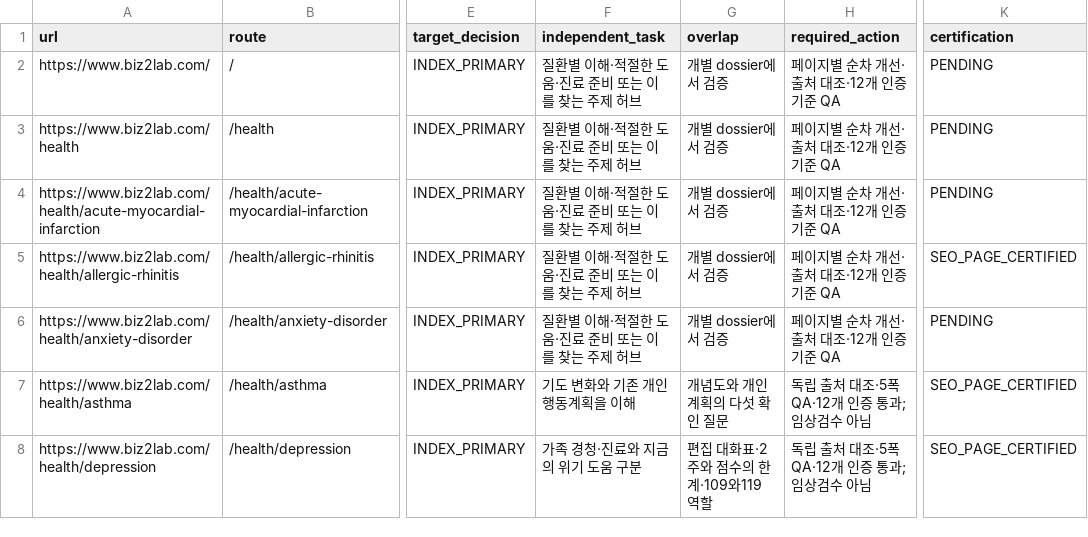
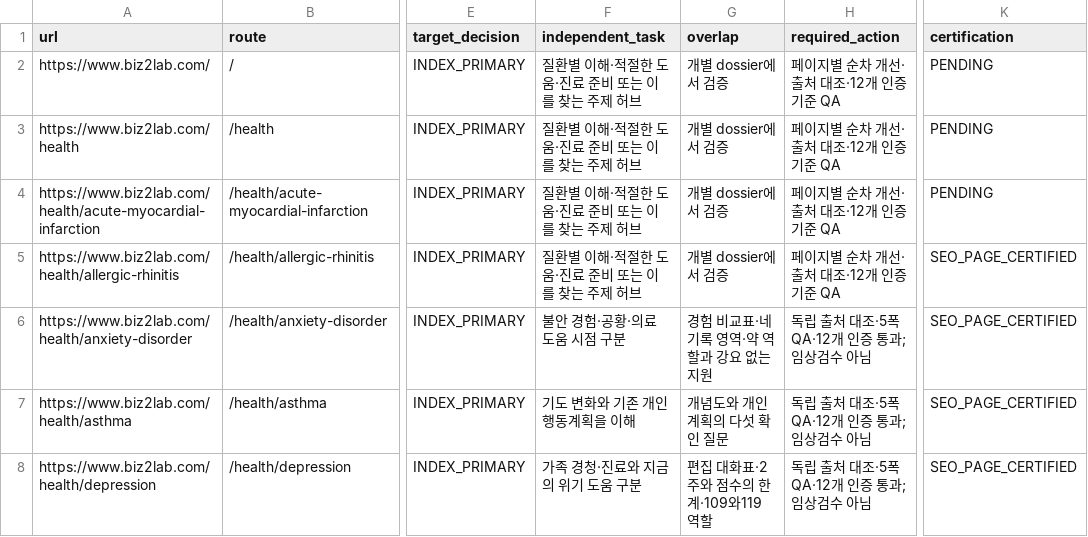
Before and after one commit to mizzang0305-oss/Biz2Lab_Os, a CSV file: docs/health-v3/onurim/seo-v2/04-index-surface-decision.csv, drawn as a sheet; only a part is shown, gaps mark what is left out; the diff names each change by its address in the sheet, - before the commit and + after, or states it on an @@ line.

Commit message:
feat(onurim): certify differentiated anxiety guide
Problem: Anxiety guidance conflated experiences and lacked clear consultation timing.

Solution: Separate panic, ongoing worry, urgent physical changes and medication roles with direct sources and original art.

Impact: Local SEO certification only; clinical and real-reader review remain incomplete; Production frozen.

Files: Anxiety module, wiring, tests, images, manifest and page evidence.

```diff
--- a/docs/health-v3/onurim/seo-v2/04-index-surface-decision.csv
+++ b/docs/health-v3/onurim/seo-v2/04-index-surface-decision.csv
-F6 (independent_task): 질환별 이해·적절한 도움·진료 준비 또는 이를 찾는 주제 허브
+F6 (independent_task): 불안 경험·공황·의료 도움 시점 구분
-G6 (overlap): 개별 dossier에서 검증
+G6 (overlap): 경험 비교표·네 기록 영역·약 역할과 강요 없는 지원
-H6 (required_action): 페이지별 순차 개선·출처 대조·12개 인증 기준 QA
+H6 (required_action): 독립 출처 대조·5폭QA·12개 인증 통과; 임상검수 아님
-K6 (certification): PENDING
+K6 (certification): SEO_PAGE_CERTIFIED
```
Also changed, not shown: 11 other files.
